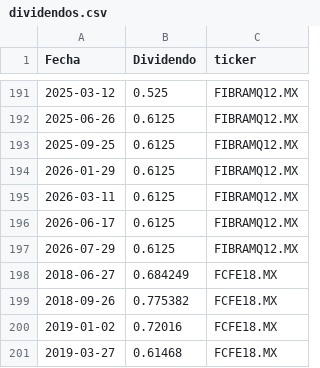
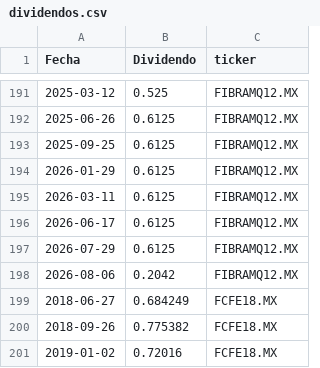
Before and after one commit to javirodriguez-da/fibra-dashboard, a CSV file: data/dividendos.csv, drawn as a sheet; only a part is shown, gaps mark what is left out; the shorter side is filled out with more unchanged rows; the diff names each change by its address in the sheet, - before the commit and + after, or states it on an @@ line.

```diff
--- a/data/dividendos.csv
+++ b/data/dividendos.csv
+row 198: 2026-08-06 | 0.2042 | FIBRAMQ12.MX
```
Also changed, not shown: data/precios.csv.
